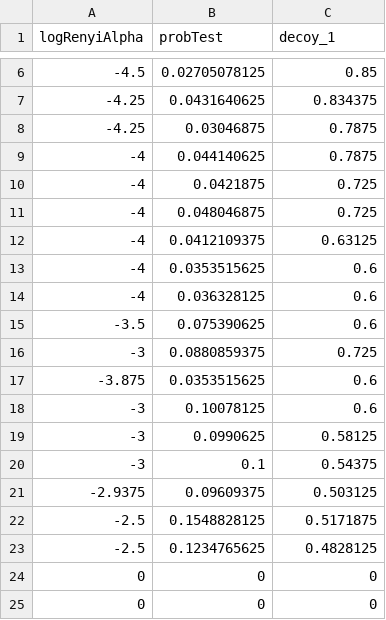
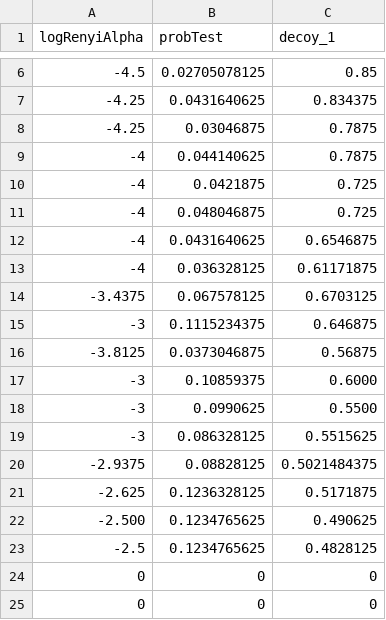
Before and after one commit to Optical-Quantum-Communication-Theory/Renyi-security-framework, a CSV file: RenyiProtocols/ActiveDecoyBB84/2 Decoy/optimalValues/optValsActiveDecoyBB84_N=1.00e+11.csv, drawn as a sheet; only a part is shown, gaps mark what is left out.

```diff
--- a/RenyiProtocols/ActiveDecoyBB84/2 Decoy/optimalValues/optValsActiveDecoyBB84_N=1.00e+11.csv
+++ b/RenyiProtocols/ActiveDecoyBB84/2 Decoy/optimalValues/optValsActiveDecoyBB84_N=1.00e+11.csv
@@ -11,13 +11,13 @@ logRenyiAlpha,probTest,decoy_1
 -4,0.048046875,0.725
--4,0.0412109375,0.63125
--4,0.0353515625,0.6
--4,0.036328125,0.6
--3.5,0.075390625,0.6
--3,0.0880859375,0.725
--3.875,0.0353515625,0.6
--3,0.10078125,0.6
--3,0.0990625,0.58125
--3,0.1,0.54375
--2.9375,0.09609375,0.503125
--2.5,0.1548828125,0.5171875
+-4,0.0431640625,0.6546875
+-4,0.036328125,0.61171875
+-3.4375,0.067578125,0.6703125
+-3,0.1115234375,0.646875
+-3.8125,0.0373046875,0.56875
+-3,0.10859375,0.6000
+-3,0.0990625,0.5500
+-3,0.086328125,0.5515625
+-2.9375,0.08828125,0.5021484375
+-2.625,0.1236328125,0.5171875
+-2.500,0.1234765625,0.490625
 -2.5,0.1234765625,0.4828125
```
Also changed, not shown: RenyiProtocols/ActiveDecoyBB84/1 Decoy/optimalValues/optValsActiveDecoyBB84_1_decoy_N=1.00e+09.csv, RenyiProtocols/ActiveDecoyBB84/1 Decoy/optimalValues/optValsActiveDecoyBB84_1_decoy_N=1.00e+10.csv, 31 other files.
